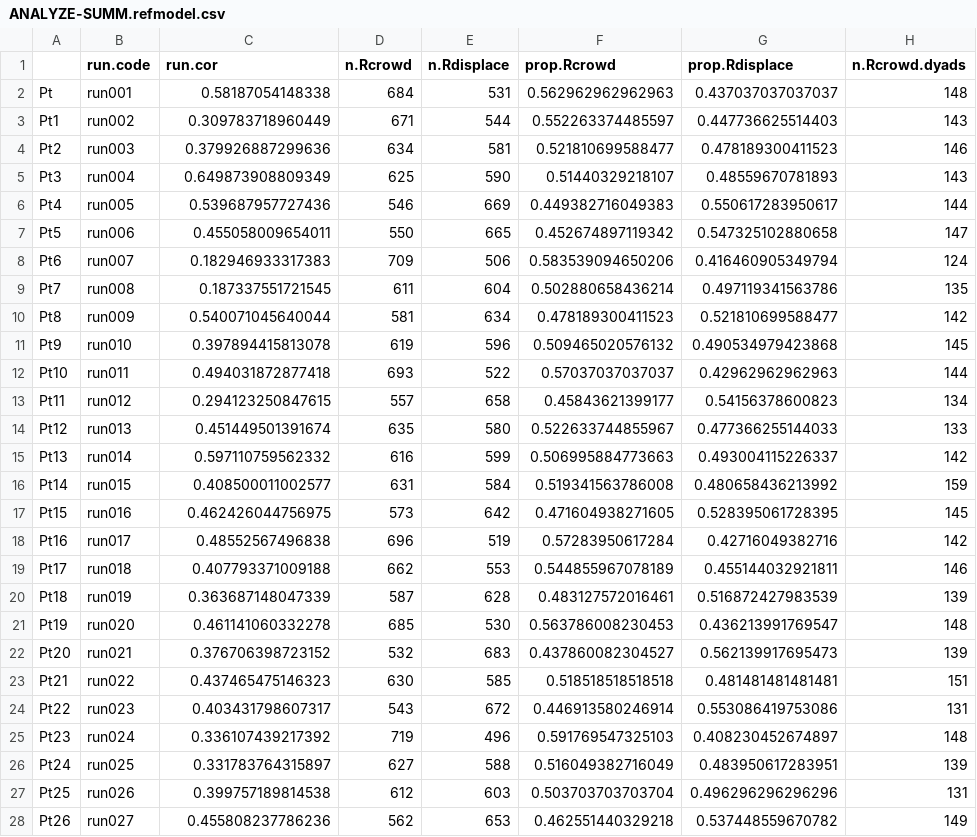
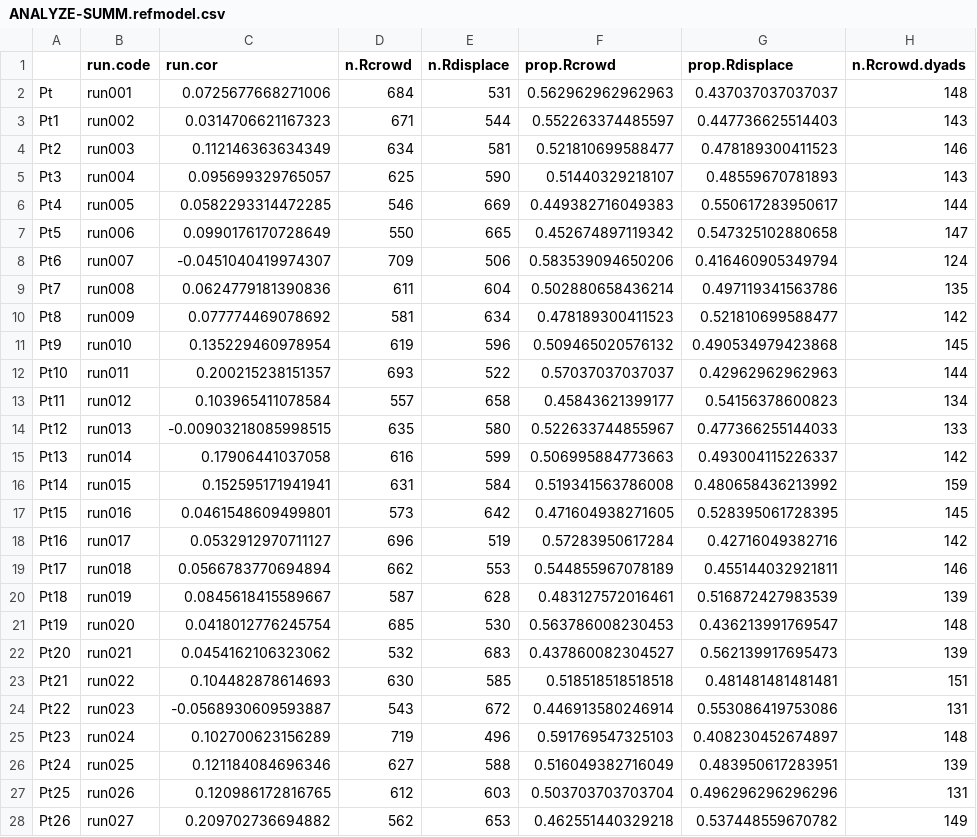
Before and after one commit to annemarievdmarel/pool-separate-behaviors, a CSV file: ANALYZE-SUMM.refmodel.csv, drawn as a sheet; only a part is shown; the diff covers the shown part only; the diff names each change by its address in the sheet, - before the commit and + after, or states it on an @@ line.

```diff
--- a/ANALYZE-SUMM.refmodel.csv
+++ b/ANALYZE-SUMM.refmodel.csv
-C2 (run.cor): 0.58187054148338
+C2 (run.cor): 0.0725677668271006
-C3 (run.cor): 0.309783718960449
+C3 (run.cor): 0.0314706621167323
-C4 (run.cor): 0.379926887299636
+C4 (run.cor): 0.112146363634349
-C5 (run.cor): 0.649873908809349
+C5 (run.cor): 0.095699329765057
-C6 (run.cor): 0.539687957727436
+C6 (run.cor): 0.0582293314472285
-C7 (run.cor): 0.455058009654011
+C7 (run.cor): 0.0990176170728649
-C8 (run.cor): 0.182946933317383
+C8 (run.cor): -0.0451040419974307
-C9 (run.cor): 0.187337551721545
+C9 (run.cor): 0.0624779181390836
-C10 (run.cor): 0.540071045640044
+C10 (run.cor): 0.077774469078692
-C11 (run.cor): 0.397894415813078
+C11 (run.cor): 0.135229460978954
-C12 (run.cor): 0.494031872877418
+C12 (run.cor): 0.200215238151357
-C13 (run.cor): 0.294123250847615
+C13 (run.cor): 0.103965411078584
-C14 (run.cor): 0.451449501391674
+C14 (run.cor): -0.00903218085998515
-C15 (run.cor): 0.597110759562332
+C15 (run.cor): 0.17906441037058
-C16 (run.cor): 0.408500011002577
+C16 (run.cor): 0.152595171941941
-C17 (run.cor): 0.462426044756975
+C17 (run.cor): 0.0461548609499801
-C18 (run.cor): 0.48552567496838
+C18 (run.cor): 0.0532912970711127
-C19 (run.cor): 0.407793371009188
+C19 (run.cor): 0.0566783770694894
-C20 (run.cor): 0.363687148047339
+C20 (run.cor): 0.0845618415589667
-C21 (run.cor): 0.461141060332278
+C21 (run.cor): 0.0418012776245754
-C22 (run.cor): 0.376706398723152
+C22 (run.cor): 0.0454162106323062
-C23 (run.cor): 0.437465475146323
+C23 (run.cor): 0.104482878614693
-C24 (run.cor): 0.403431798607317
+C24 (run.cor): -0.0568930609593887
-C25 (run.cor): 0.336107439217392
+C25 (run.cor): 0.102700623156289
-C26 (run.cor): 0.331783764315897
+C26 (run.cor): 0.121184084696346
-C27 (run.cor): 0.399757189814538
+C27 (run.cor): 0.120986172816765
-C28 (run.cor): 0.455808237786236
+C28 (run.cor): 0.209702736694882
```
Also changed, not shown: 73 edited cells elsewhere in this file, ANALYZE-SUMM.observed.csv, ANALYZE-SUMM.sparse.refmodel.csv, 5 other files.
